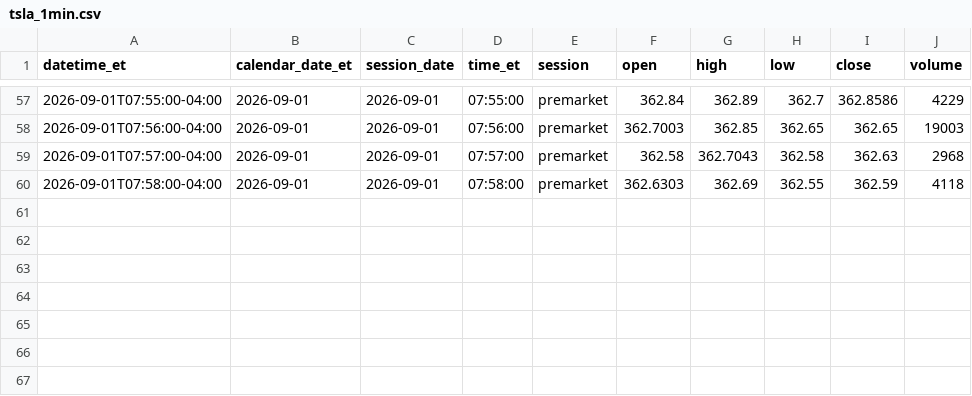
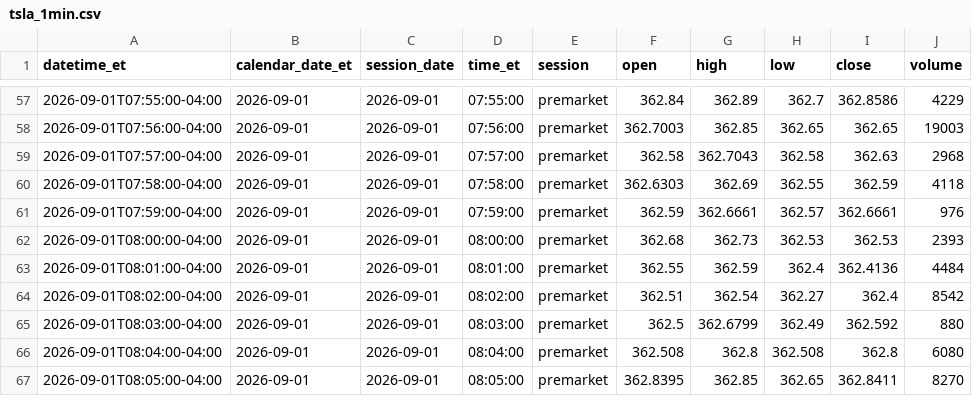
Before and after one commit to senthilaimhighrealty/tsla-chatgpt-primary, a CSV file: tsla_1min.csv, drawn as a sheet; only a part is shown, gaps mark what is left out; the diff names each change by its address in the sheet, - before the commit and + after, or states it on an @@ line.

Commit message:
schwab v2 truncate+load current session 2026-09-01 rows=66

```diff
--- a/tsla_1min.csv
+++ b/tsla_1min.csv
+row 61: 2026-09-01T07:59:00-04:00 | 2026-09-01 | 2026-09-01 | 07:59:00 | premarket | 362.59 | 362.6661 | 362.57 | 362.6661 | 976
+row 62: 2026-09-01T08:00:00-04:00 | 2026-09-01 | 2026-09-01 | 08:00:00 | premarket | 362.68 | 362.73 | 362.53 | 362.53 | 2393
+row 63: 2026-09-01T08:01:00-04:00 | 2026-09-01 | 2026-09-01 | 08:01:00 | premarket | 362.55 | 362.59 | 362.4 | 362.4136 | 4484
+row 64: 2026-09-01T08:02:00-04:00 | 2026-09-01 | 2026-09-01 | 08:02:00 | premarket | 362.51 | 362.54 | 362.27 | 362.4 | 8542
+row 65: 2026-09-01T08:03:00-04:00 | 2026-09-01 | 2026-09-01 | 08:03:00 | premarket | 362.5 | 362.6799 | 362.49 | 362.592 | 880
+row 66: 2026-09-01T08:04:00-04:00 | 2026-09-01 | 2026-09-01 | 08:04:00 | premarket | 362.508 | 362.8 | 362.508 | 362.8 | 6080
+row 67: 2026-09-01T08:05:00-04:00 | 2026-09-01 | 2026-09-01 | 08:05:00 | premarket | 362.8395 | 362.85 | 362.65 | 362.8411 | 8270
```
